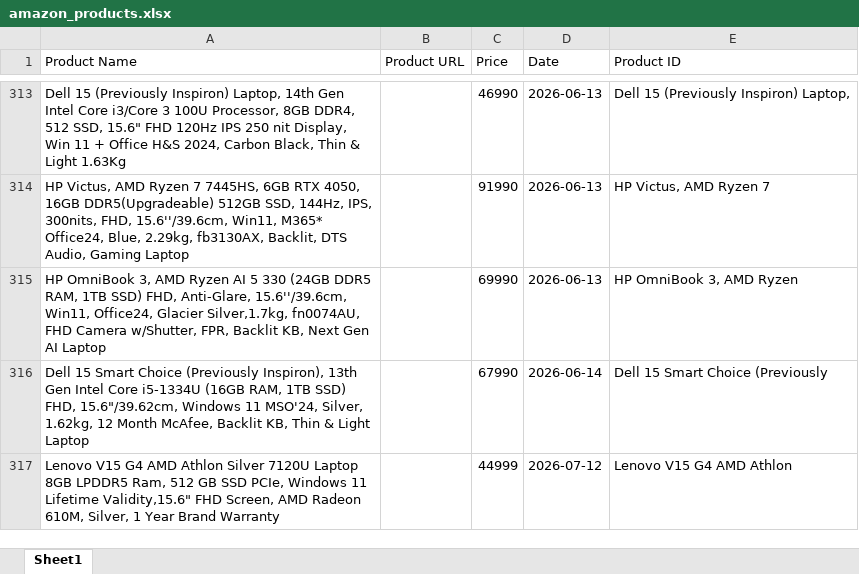
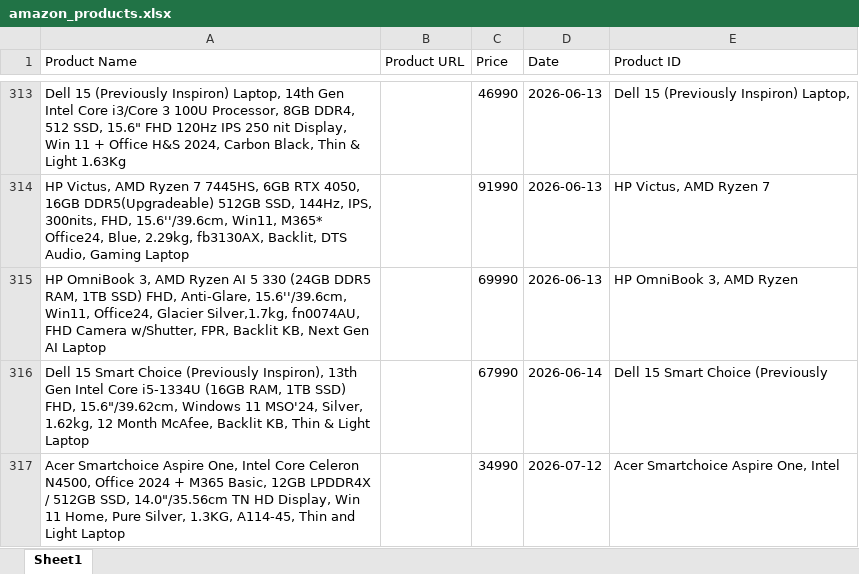
Before and after one commit to hanumanlasowjanya-cloud/amazon-price-tracking-project, an Excel workbook: amazon_products.xlsx, sheet Sheet1, drawn as a sheet; only a part is shown, gaps mark what is left out; values as stored, in another font and other column widths than the file's, no borders; removed rows and columns are numbered as before the commit, all else as after; the diff names each change by its address in the sheet, - before the commit and + after, or states it on an @@ line.

Commit message:
Daily Amazon price update - 2026-07-12

```diff
--- a/amazon_products.xlsx (sheet Sheet1)
+++ b/amazon_products.xlsx (sheet Sheet1)
-row 317: Lenovo V15 G4 AMD Athlon Silver 7120U Laptop 8GB LPDDR5 Ram, 512 GB SSD PCIe, Windows 11 Lifetime Validity,15.6" FHD Screen, AMD Radeon 610M, Silver, 1 Year Brand Warranty |  | 44999 | 2026-07-12 | Lenovo V15 G4 AMD Athlon
+row 317: Acer Smartchoice Aspire One, Intel Core Celeron N4500, Office 2024 + M365 Basic, 12GB LPDDR4X / 512GB SSD, 14.0"/35.56cm TN HD Display, Win 11 Home, Pure Silver, 1.3KG, A114-45, Thin and Light Laptop |  | 34990 | 2026-07-12 | Acer Smartchoice Aspire One, Intel
```
